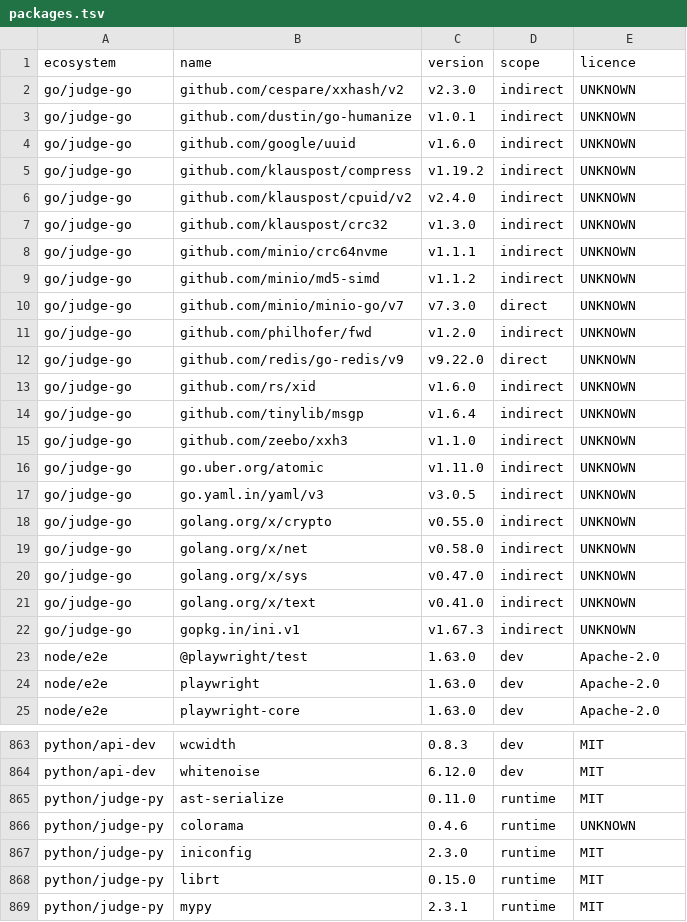
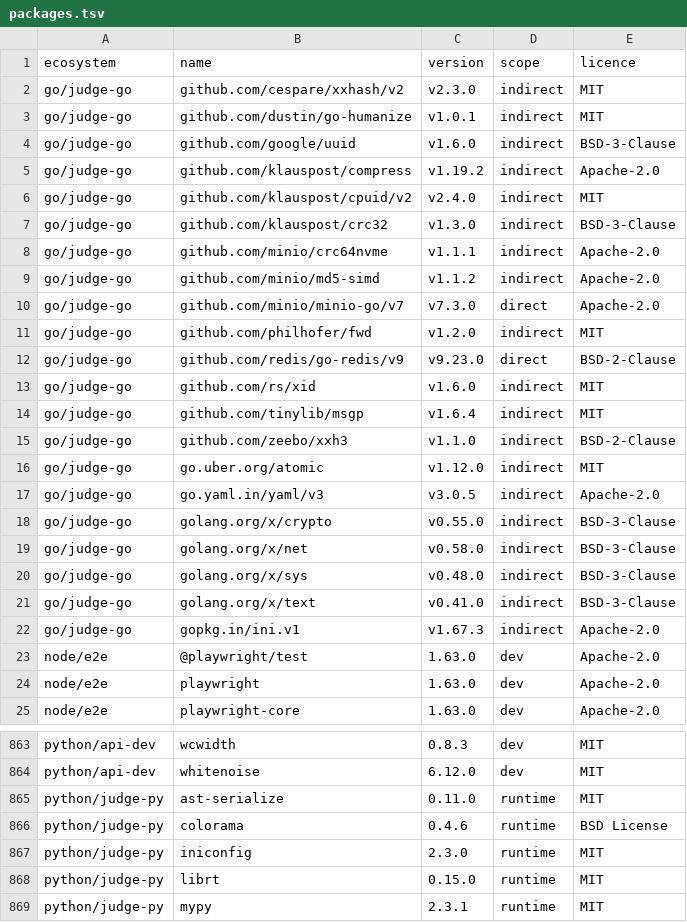
Before and after one commit to menarzullayev/rankwant, a TSV file: docs/research/2026-09-21-licence-inventory/packages.tsv, drawn as a sheet; only a part is shown, gaps mark what is left out.

```diff
--- a/docs/research/2026-09-21-licence-inventory/packages.tsv
+++ b/docs/research/2026-09-21-licence-inventory/packages.tsv
@@ -1,23 +1,23 @@
 ecosystem	name	version	scope	licence
-go/judge-go	github.com/cespare/xxhash/v2	v2.3.0	indirect	UNKNOWN
-go/judge-go	github.com/dustin/go-humanize	v1.0.1	indirect	UNKNOWN
-go/judge-go	github.com/google/uuid	v1.6.0	indirect	UNKNOWN
-go/judge-go	github.com/klauspost/compress	v1.19.2	indirect	UNKNOWN
-go/judge-go	github.com/klauspost/cpuid/v2	v2.4.0	indirect	UNKNOWN
-go/judge-go	github.com/klauspost/crc32	v1.3.0	indirect	UNKNOWN
-go/judge-go	github.com/minio/crc64nvme	v1.1.1	indirect	UNKNOWN
-go/judge-go	github.com/minio/md5-simd	v1.1.2	indirect	UNKNOWN
-go/judge-go	github.com/minio/minio-go/v7	v7.3.0	direct	UNKNOWN
-go/judge-go	github.com/philhofer/fwd	v1.2.0	indirect	UNKNOWN
-go/judge-go	github.com/redis/go-redis/v9	v9.22.0	direct	UNKNOWN
-go/judge-go	github.com/rs/xid	v1.6.0	indirect	UNKNOWN
-go/judge-go	github.com/tinylib/msgp	v1.6.4	indirect	UNKNOWN
-go/judge-go	github.com/zeebo/xxh3	v1.1.0	indirect	UNKNOWN
-go/judge-go	go.uber.org/atomic	v1.11.0	indirect	UNKNOWN
-go/judge-go	go.yaml.in/yaml/v3	v3.0.5	indirect	UNKNOWN
-go/judge-go	golang.org/x/crypto	v0.55.0	indirect	UNKNOWN
-go/judge-go	golang.org/x/net	v0.58.0	indirect	UNKNOWN
-go/judge-go	golang.org/x/sys	v0.47.0	indirect	UNKNOWN
-go/judge-go	golang.org/x/text	v0.41.0	indirect	UNKNOWN
-go/judge-go	gopkg.in/ini.v1	v1.67.3	indirect	UNKNOWN
+go/judge-go	github.com/cespare/xxhash/v2	v2.3.0	indirect	MIT
+go/judge-go	github.com/dustin/go-humanize	v1.0.1	indirect	MIT
+go/judge-go	github.com/google/uuid	v1.6.0	indirect	BSD-3-Clause
+go/judge-go	github.com/klauspost/compress	v1.19.2	indirect	Apache-2.0
+go/judge-go	github.com/klauspost/cpuid/v2	v2.4.0	indirect	MIT
+go/judge-go	github.com/klauspost/crc32	v1.3.0	indirect	BSD-3-Clause
+go/judge-go	github.com/minio/crc64nvme	v1.1.1	indirect	Apache-2.0
+go/judge-go	github.com/minio/md5-simd	v1.1.2	indirect	Apache-2.0
+go/judge-go	github.com/minio/minio-go/v7	v7.3.0	direct	Apache-2.0
+go/judge-go	github.com/philhofer/fwd	v1.2.0	indirect	MIT
+go/judge-go	github.com/redis/go-redis/v9	v9.23.0	direct	BSD-2-Clause
+go/judge-go	github.com/rs/xid	v1.6.0	indirect	MIT
+go/judge-go	github.com/tinylib/msgp	v1.6.4	indirect	MIT
+go/judge-go	github.com/zeebo/xxh3	v1.1.0	indirect	BSD-2-Clause
+go/judge-go	go.uber.org/atomic	v1.12.0	indirect	MIT
+go/judge-go	go.yaml.in/yaml/v3	v3.0.5	indirect	Apache-2.0
+go/judge-go	golang.org/x/crypto	v0.55.0	indirect	BSD-3-Clause
+go/judge-go	golang.org/x/net	v0.58.0	indirect	BSD-3-Clause
+go/judge-go	golang.org/x/sys	v0.48.0	indirect	BSD-3-Clause
+go/judge-go	golang.org/x/text	v0.41.0	indirect	BSD-3-Clause
+go/judge-go	gopkg.in/ini.v1	v1.67.3	indirect	Apache-2.0
 node/e2e	@playwright/test	1.63.0	dev	Apache-2.0
@@ -865,3 +865,3 @@ python/api-dev	whitenoise	6.12.0	dev	MIT
 python/judge-py	ast-serialize	0.11.0	runtime	MIT
-python/judge-py	colorama	0.4.6	runtime	UNKNOWN
+python/judge-py	colorama	0.4.6	runtime	BSD License
 python/judge-py	iniconfig	2.3.0	runtime	MIT
```
Also changed, not shown: 3 other files.
